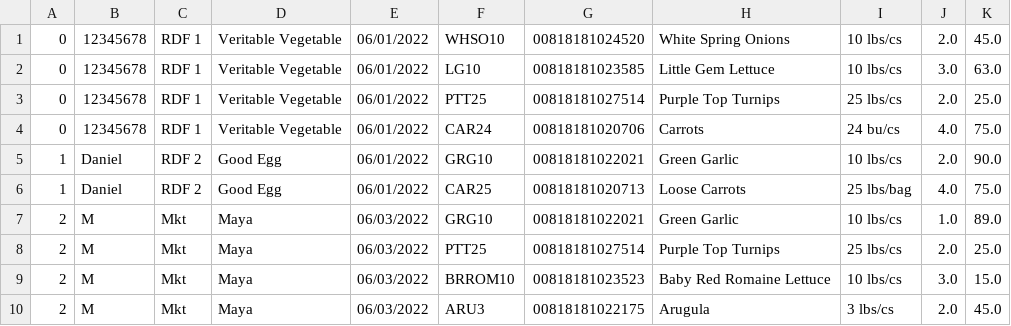
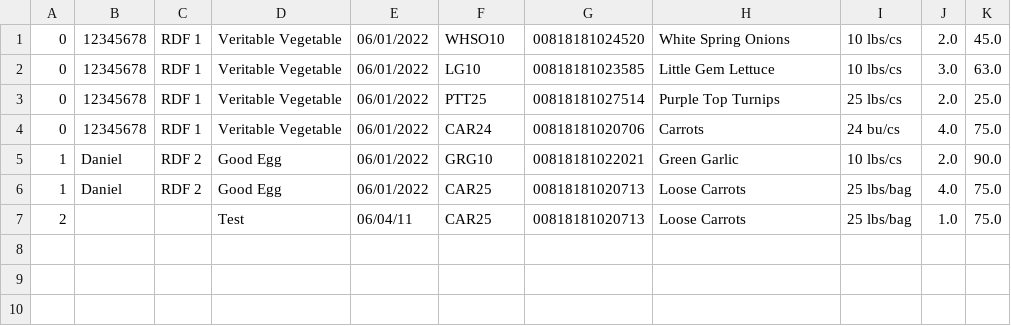
Before and after one commit to masun77/LabelMaker, a CSV file: resources/Orders1.csv, drawn as a sheet.

```diff
--- a/resources/Orders1.csv
+++ b/resources/Orders1.csv
@@ -6,5 +6,2 @@
 1|Daniel|RDF 2|Good Egg|06/01/2022|CAR25|00818181020713|Loose Carrots| 25 lbs/bag|4.0|75.0
-2|M|Mkt|Maya|06/03/2022|GRG10|00818181022021|Green Garlic| 10 lbs/cs|1.0|89.0
-2|M|Mkt|Maya|06/03/2022|PTT25|00818181027514|Purple Top Turnips| 25 lbs/cs|2.0|25.0
-2|M|Mkt|Maya|06/03/2022|BRROM10|00818181023523|Baby Red Romaine Lettuce| 10 lbs/cs|3.0|15.0
-2|M|Mkt|Maya|06/03/2022|ARU3|00818181022175|Arugula| 3 lbs/cs|2.0|45.0
+2|||Test|06/04/11|CAR25|00818181020713|Loose Carrots| 25 lbs/bag|1.0|75.0
```
Also changed, not shown: 6 other files.
